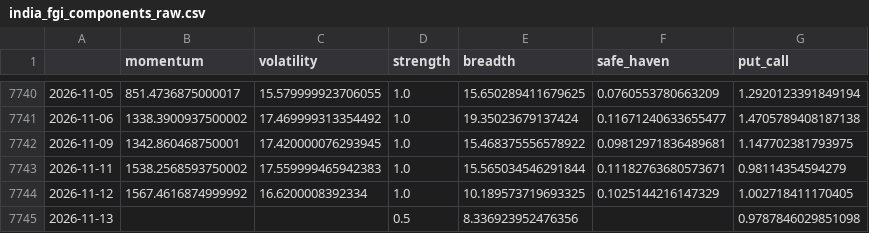
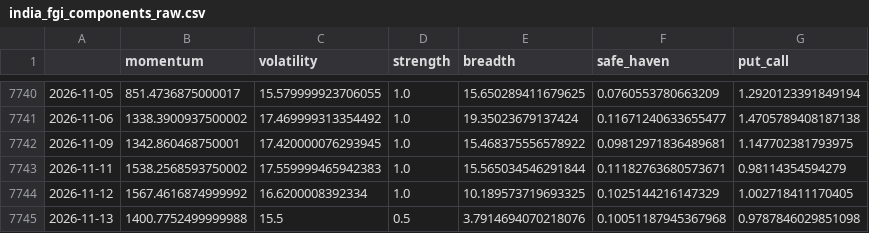
Before and after one commit to Sumanthputanemahesh/FEAR-AND-GREED-INDEX-INDIA, a CSV file: docs/data/india_fgi_components_raw.csv, drawn as a sheet; only a part is shown, gaps mark what is left out.

```diff
--- a/docs/data/india_fgi_components_raw.csv
+++ b/docs/data/india_fgi_components_raw.csv
@@ -7744,2 +7744,2 @@
 2026-11-12,1567.4616874999992,16.6200008392334,1.0,10.189573719693325,0.1025144216147329,1.002718411170405
-2026-11-13,,,0.5,8.336923952476356,,0.9787846029851098
+2026-11-13,1400.7752499999988,15.5,0.5,3.7914694070218076,0.10051187945367968,0.9787846029851098
```
Also changed, not shown: docs/data/india_fgi_core.csv, docs/data/india_fgi_extended.csv, 7 other files.
